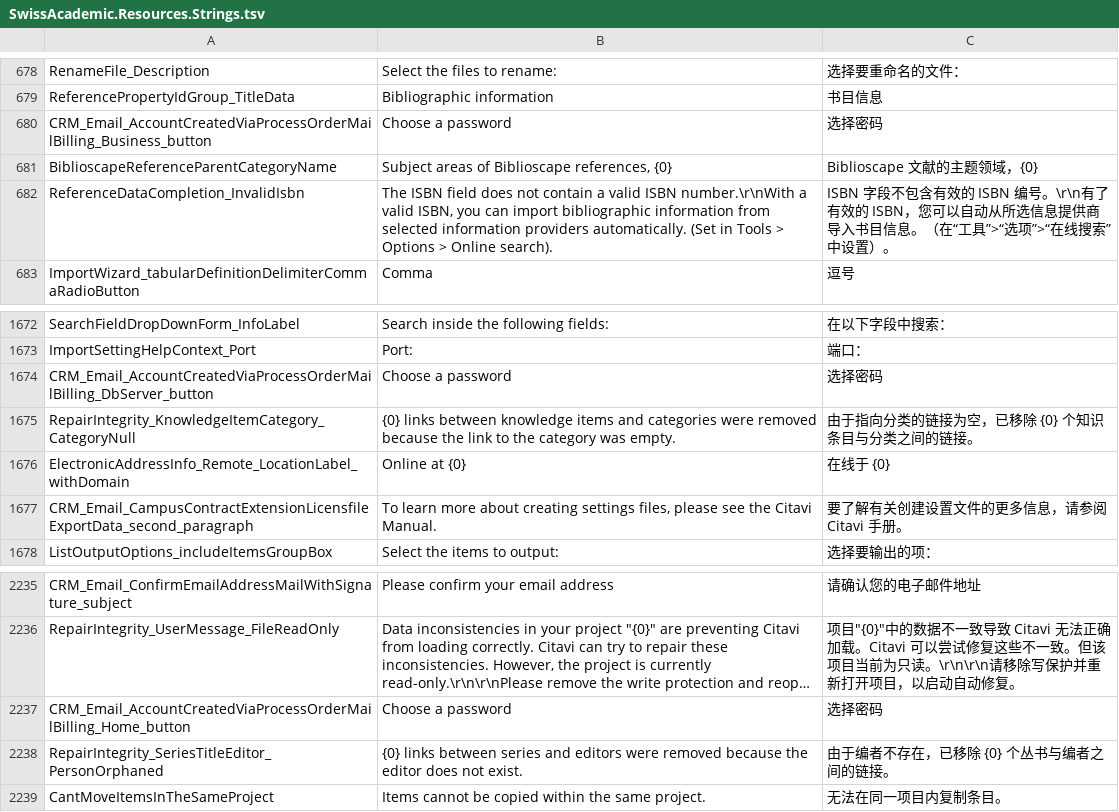
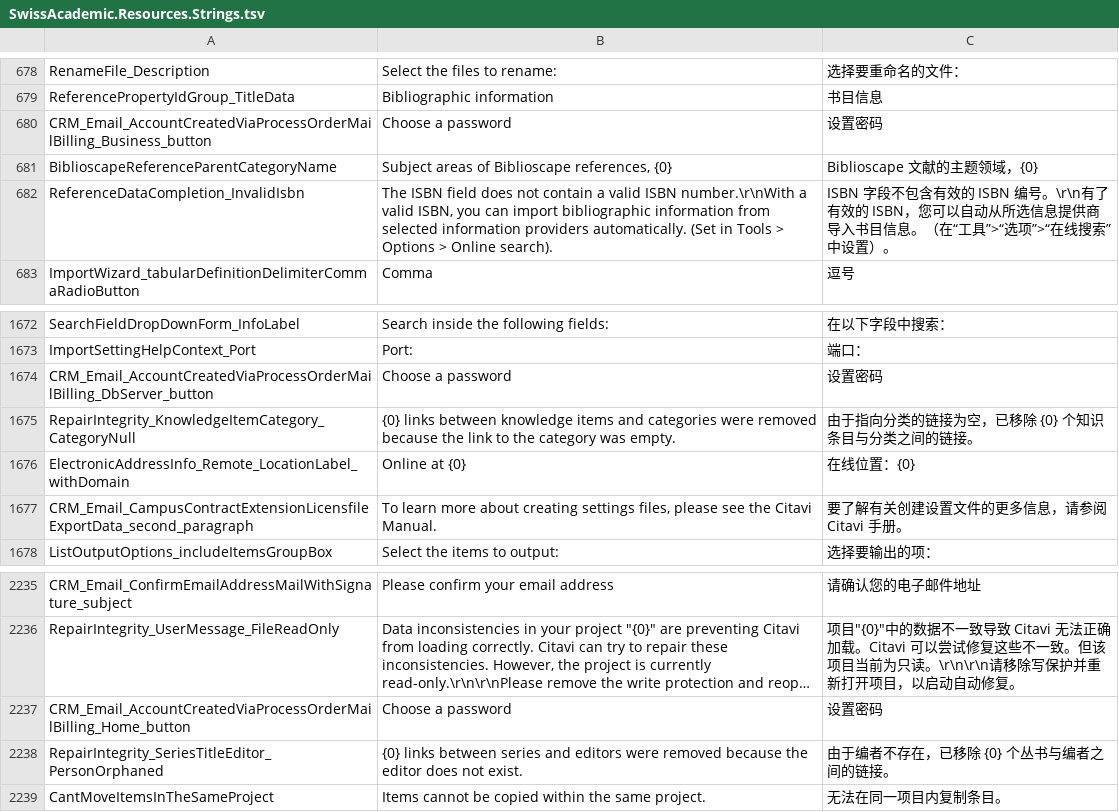
Before and after one commit to Martin-soaring-dev/citavi6_language_add-on_zh, a TSV file: translations/SwissAcademic.Resources/SwissAcademic.Resources.Strings.tsv, drawn as a sheet; only a part is shown, gaps mark what is left out; long unchanged cells end in …; the diff names each change by its address in the sheet, - before the commit and + after, or states it on an @@ line.

```diff
--- a/translations/SwissAcademic.Resources/SwissAcademic.Resources.Strings.tsv
+++ b/translations/SwissAcademic.Resources/SwissAcademic.Resources.Strings.tsv
-C680: 选择密码
+C680: 设置密码
-C1674: 选择密码
+C1674: 设置密码
-C1676: 在线于 {0}
+C1676: 在线位置：{0}
-C2237: 选择密码
+C2237: 设置密码
```
Also changed, not shown: translations/SwissAcademic.Resources/SwissAcademic.Resources.ControlTexts.tsv, translations/SwissAcademic.Resources/SwissAcademic.Resources.Entities.tsv, 9 other files.
